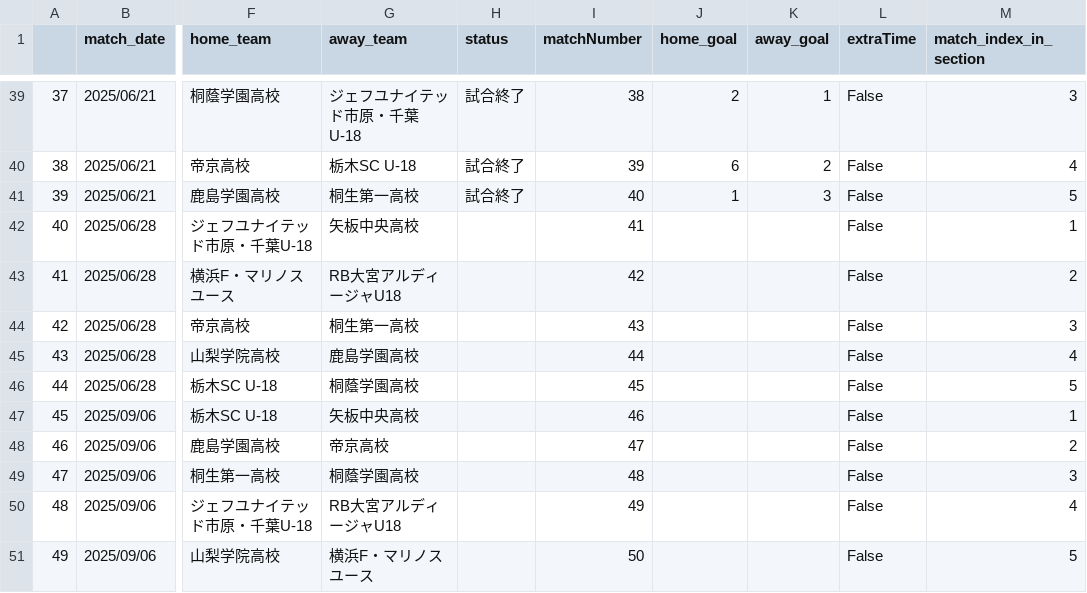
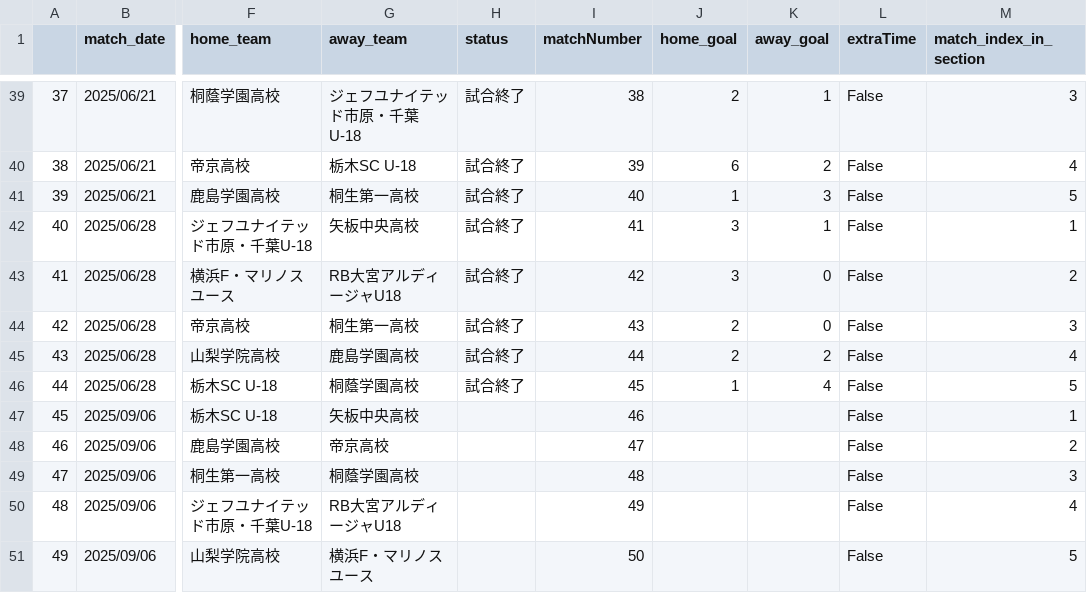
Before and after one commit to mokekuma-git/JLeague_Matches-Bar_Graph, a CSV file: docs/csv/2025_allmatch_result-PrinceKanto.csv, drawn as a sheet; only a part is shown, gaps mark what is left out; the diff names each change by its address in the sheet, - before the commit and + after, or states it on an @@ line.

```diff
--- a/docs/csv/2025_allmatch_result-PrinceKanto.csv
+++ b/docs/csv/2025_allmatch_result-PrinceKanto.csv
-H42:H46 (status): (empty)
+H42:H46 (status): 試合終了
-J42:J43 (home_goal): (empty)
+J42:J43 (home_goal): 3
-K42 (away_goal): (empty)
+K42 (away_goal): 1
-K43:K44 (away_goal): (empty)
+K43:K44 (away_goal): 0
-J44:J45 (home_goal): (empty)
+J44:J45 (home_goal): 2
-K45 (away_goal): (empty)
+K45 (away_goal): 2
-J46 (home_goal): (empty)
+J46 (home_goal): 1
-K46 (away_goal): (empty)
+K46 (away_goal): 4
```
Also changed, not shown: docs/csv/2025_allmatch_result-PrincePremierE.csv, docs/csv/2025_allmatch_result-PrincePremierW.csv, 1 other file.
